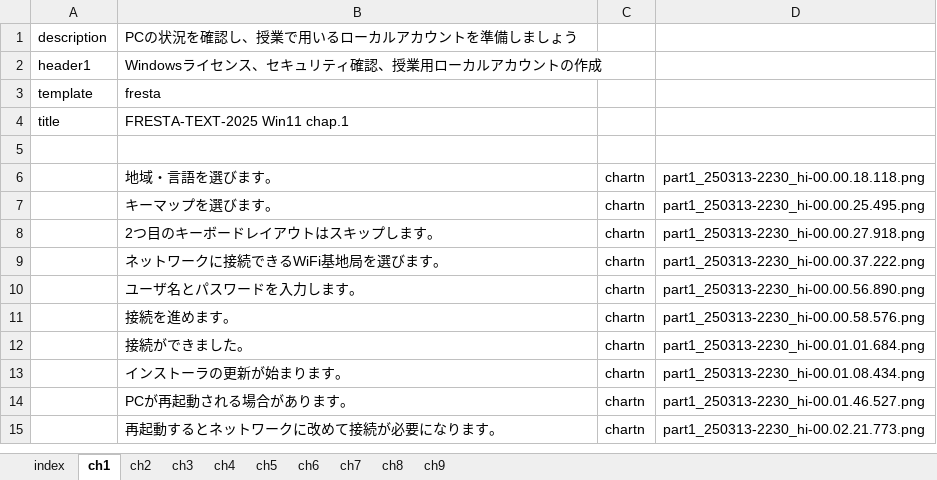
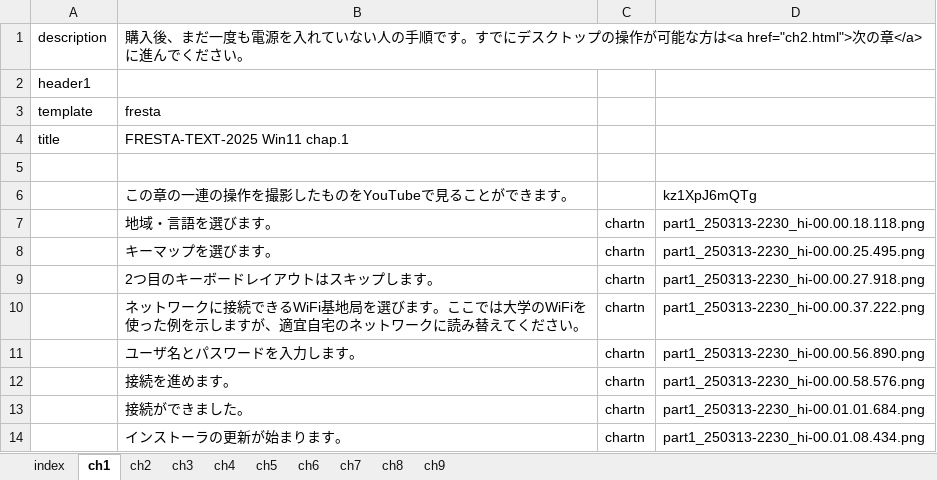
Before and after one commit to gnutar/fresta, an Excel workbook: win11.xlsx, sheet ch1, drawn as a sheet; only a part is shown; the shorter side is filled out with more unchanged rows; values as stored, in another font and other column widths than the file's, no borders; addresses are those after the commit; the diff names each change by its address in the sheet, - before the commit and + after, or states it on an @@ line.

Commit message:
win11.xlsx: test auto-element generation for movie hash

```diff
--- a/win11.xlsx (sheet ch1)
+++ b/win11.xlsx (sheet ch1)
-B1: PCの状況を確認し、授業で用いるローカルアカウントを準備しましょう
+B1: 購入後、まだ一度も電源を入れていない人の手順です。すでにデスクトップの操作が可能な方は<a href="ch2.html">次の章</a>に進んでください。
-B2: Windowsライセンス、セキュリティ確認、授業用ローカルアカウントの作成
+B2: (empty)
+row 6:  | この章の一連の操作を撮影したものをYouTubeで見ることができます。 |  | kz1XpJ6mQTg
-B10: …びます。
+B10: …びます。ここでは大学のWiFiを使った例を示しますが、適宜自宅のネットワークに読み替えてください。
```
